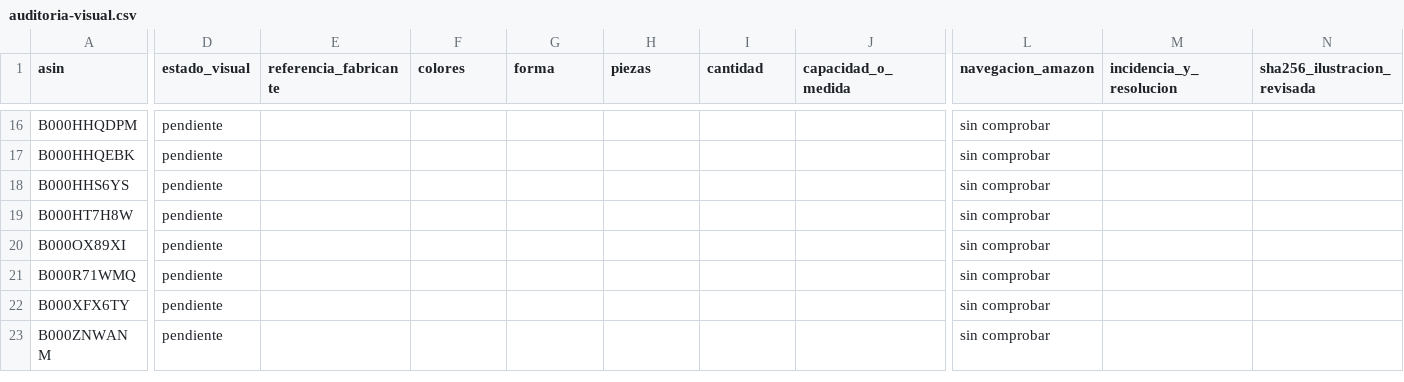
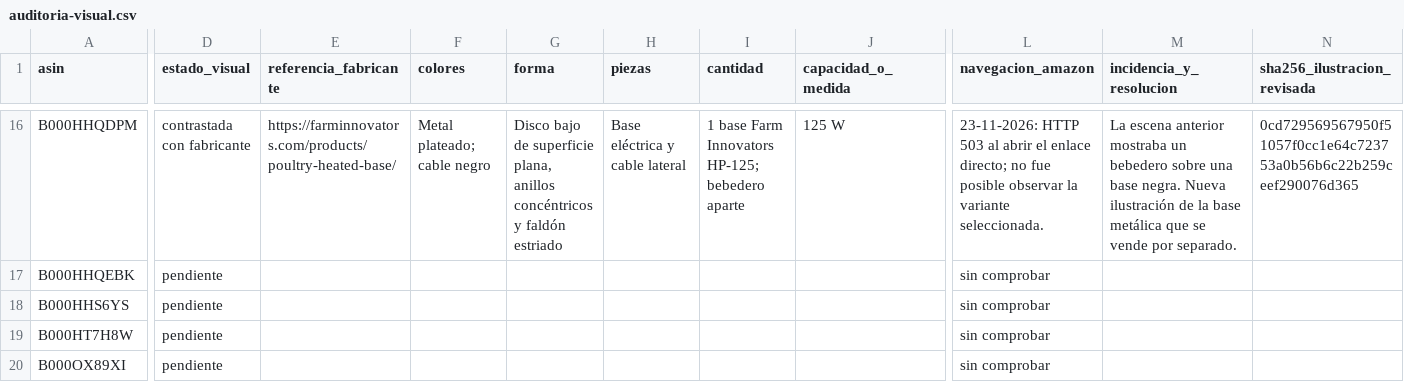
Before and after one commit to darmo1986/escuela-granja-rentable, a CSV file: _fuentes/tienda/auditoria-visual.csv, drawn as a sheet; only a part is shown, gaps mark what is left out; the shorter side is filled out with more unchanged rows; the diff covers the shown part only; the diff names each change by its address in the sheet, - before the commit and + after, or states it on an @@ line.

Commit message:
Corregir las ilustraciones HP-125, True Temper y Captivator

```diff
--- a/_fuentes/tienda/auditoria-visual.csv
+++ b/_fuentes/tienda/auditoria-visual.csv
-D16 (estado_visual): pendiente
+D16 (estado_visual): contrastada con fabricante
-E16 (referencia_fabricante): (empty)
+E16 (referencia_fabricante): https://farminnovators.com/products/poultry-heated-base/
-F16 (colores): (empty)
+F16 (colores): Metal plateado; cable negro
-G16 (forma): (empty)
+G16 (forma): Disco bajo de superficie plana, anillos concéntricos y faldón estriado
-H16 (piezas): (empty)
+H16 (piezas): Base eléctrica y cable lateral
-I16 (cantidad): (empty)
+I16 (cantidad): 1 base Farm Innovators HP-125; bebedero aparte
-J16 (capacidad_o_medida): (empty)
+J16 (capacidad_o_medida): 125 W
-L16 (navegacion_amazon): sin comprobar
+L16 (navegacion_amazon): 23-11-2026: HTTP 503 al abrir el enlace directo; no fue posible observar la variante seleccionada.
-M16 (incidencia_y_resolucion): (empty)
+M16 (incidencia_y_resolucion): La escena anterior mostraba un bebedero sobre una base negra. Nueva ilustración de la base metálica que se vende por separado.
-N16 (sha256_ilustracion_revisada): (empty)
+N16 (sha256_ilustracion_revisada): 0cd729569567950f51057f0cc1e64c723753a0b56b6c22b259ceef290076d365
```
Also changed, not shown: 31 edited cells elsewhere in this file, 3 other files.
